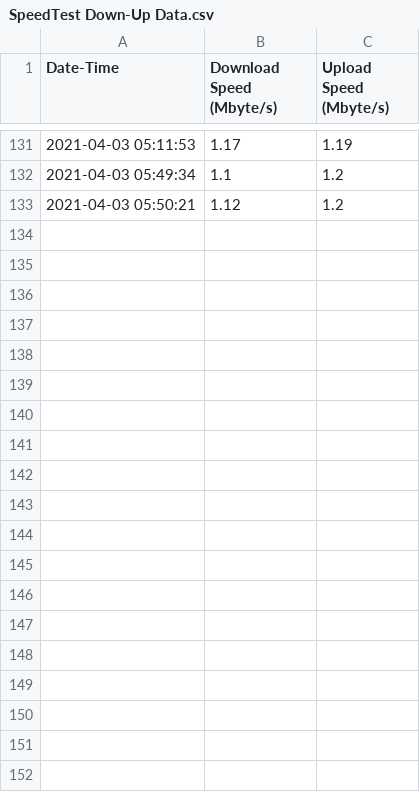
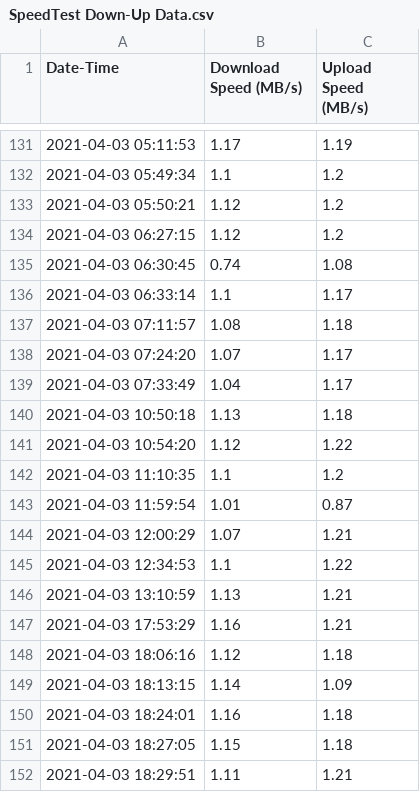
Before and after one commit to HasanNahiyanNobel/Analyzing-SpeedTest-Data, a CSV file: SpeedTest Down-Up Data.csv, drawn as a sheet; only a part is shown, gaps mark what is left out; the diff covers the shown part only.

```diff
--- a/SpeedTest Down-Up Data.csv
+++ b/SpeedTest Down-Up Data.csv
@@ -1 +1 @@
-Date-Time, Download Speed (Mbyte/s), Upload Speed (Mbyte/s)
+Date-Time, Download Speed (MB/s), Upload Speed (MB/s)
@@ -133 +133,20 @@ Date-Time, Download Speed (Mbyte/s), Upload Speed (Mbyte/s)
 2021-04-03 05:50:21, 1.12, 1.2
+2021-04-03 06:27:15, 1.12, 1.2
+2021-04-03 06:30:45, 0.74, 1.08
+2021-04-03 06:33:14, 1.1, 1.17
+2021-04-03 07:11:57, 1.08, 1.18
+2021-04-03 07:24:20, 1.07, 1.17
+2021-04-03 07:33:49, 1.04, 1.17
+2021-04-03 10:50:18, 1.13, 1.18
+2021-04-03 10:54:20, 1.12, 1.22
+2021-04-03 11:10:35, 1.1, 1.2
+2021-04-03 11:59:54, 1.01, 0.87
+2021-04-03 12:00:29, 1.07, 1.21
+2021-04-03 12:34:53, 1.1, 1.22
+2021-04-03 13:10:59, 1.13, 1.21
+2021-04-03 17:53:29, 1.16, 1.21
+2021-04-03 18:06:16, 1.12, 1.18
+2021-04-03 18:13:15, 1.14, 1.09
+2021-04-03 18:24:01, 1.16, 1.18
+2021-04-03 18:27:05, 1.15, 1.18
+2021-04-03 18:29:51, 1.11, 1.21
```
Also changed, not shown: 31 added rows elsewhere in this file, 2 other files.
